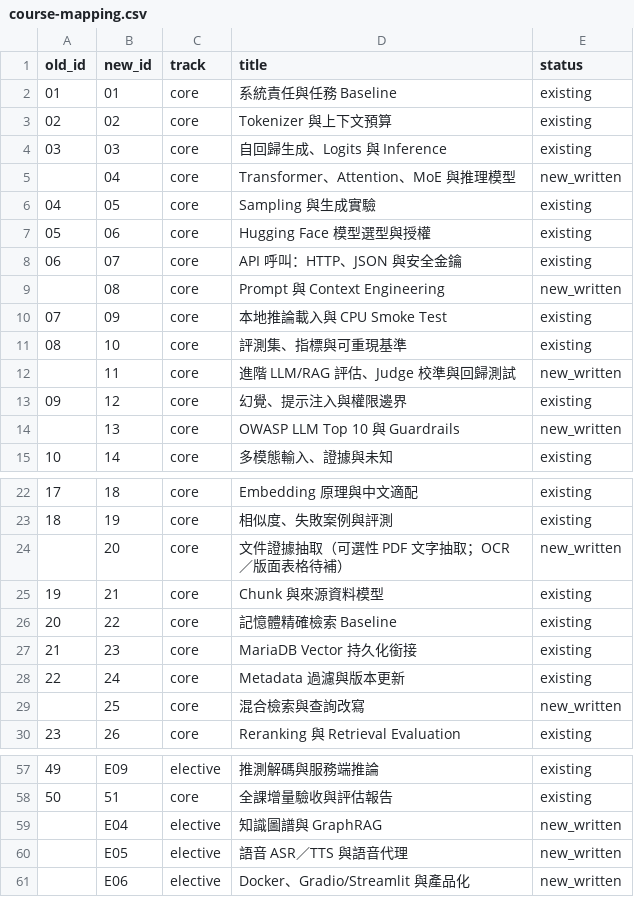
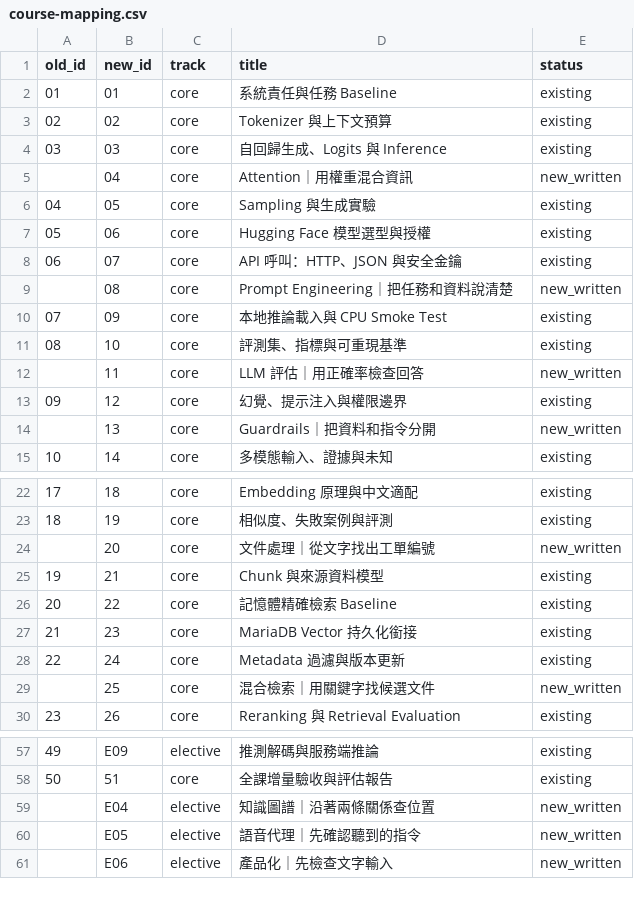
Before and after one commit to 4-learn/LLM-demo, a CSV file: docs/course-mapping.csv, drawn as a sheet; only a part is shown, gaps mark what is left out; the diff covers the shown part only.

```diff
--- a/docs/course-mapping.csv
+++ b/docs/course-mapping.csv
@@ -4,3 +4,3 @@ old_id,new_id,track,title,status
 03,03,core,自回歸生成、Logits 與 Inference,existing
-,04,core,Transformer、Attention、MoE 與推理模型,new_written
+,04,core,Attention｜用權重混合資訊,new_written
 04,05,core,Sampling 與生成實驗,existing
@@ -8,8 +8,8 @@ old_id,new_id,track,title,status
 06,07,core,API 呼叫：HTTP、JSON 與安全金鑰,existing
-,08,core,Prompt 與 Context Engineering,new_written
+,08,core,Prompt Engineering｜把任務和資料說清楚,new_written
 07,09,core,本地推論載入與 CPU Smoke Test,existing
 08,10,core,評測集、指標與可重現基準,existing
-,11,core,進階 LLM/RAG 評估、Judge 校準與回歸測試,new_written
+,11,core,LLM 評估｜用正確率檢查回答,new_written
 09,12,core,幻覺、提示注入與權限邊界,existing
-,13,core,OWASP LLM Top 10 與 Guardrails,new_written
+,13,core,Guardrails｜把資料和指令分開,new_written
 10,14,core,多模態輸入、證據與未知,existing
@@ -23,3 +23,3 @@ old_id,new_id,track,title,status
 18,19,core,相似度、失敗案例與評測,existing
-,20,core,文件證據抽取（可選性 PDF 文字抽取；OCR／版面表格待補）,new_written
+,20,core,文件處理｜從文字找出工單編號,new_written
 19,21,core,Chunk 與來源資料模型,existing
@@ -28,3 +28,3 @@ old_id,new_id,track,title,status
 22,24,core,Metadata 過濾與版本更新,existing
-,25,core,混合檢索與查詢改寫,new_written
+,25,core,混合檢索｜用關鍵字找候選文件,new_written
 23,26,core,Reranking 與 Retrieval Evaluation,existing
@@ -58,4 +58,4 @@ old_id,new_id,track,title,status
 50,51,core,全課增量驗收與評估報告,existing
-,E04,elective,知識圖譜與 GraphRAG,new_written
-,E05,elective,語音 ASR／TTS 與語音代理,new_written
-,E06,elective,Docker、Gradio/Streamlit 與產品化,new_written
+,E04,elective,知識圖譜｜沿著兩條關係查位置,new_written
+,E05,elective,語音代理｜先確認聽到的指令,new_written
+,E06,elective,產品化｜先檢查文字輸入,new_written
```
Also changed, not shown: 1 edited cell elsewhere in this file, 12 other files.
